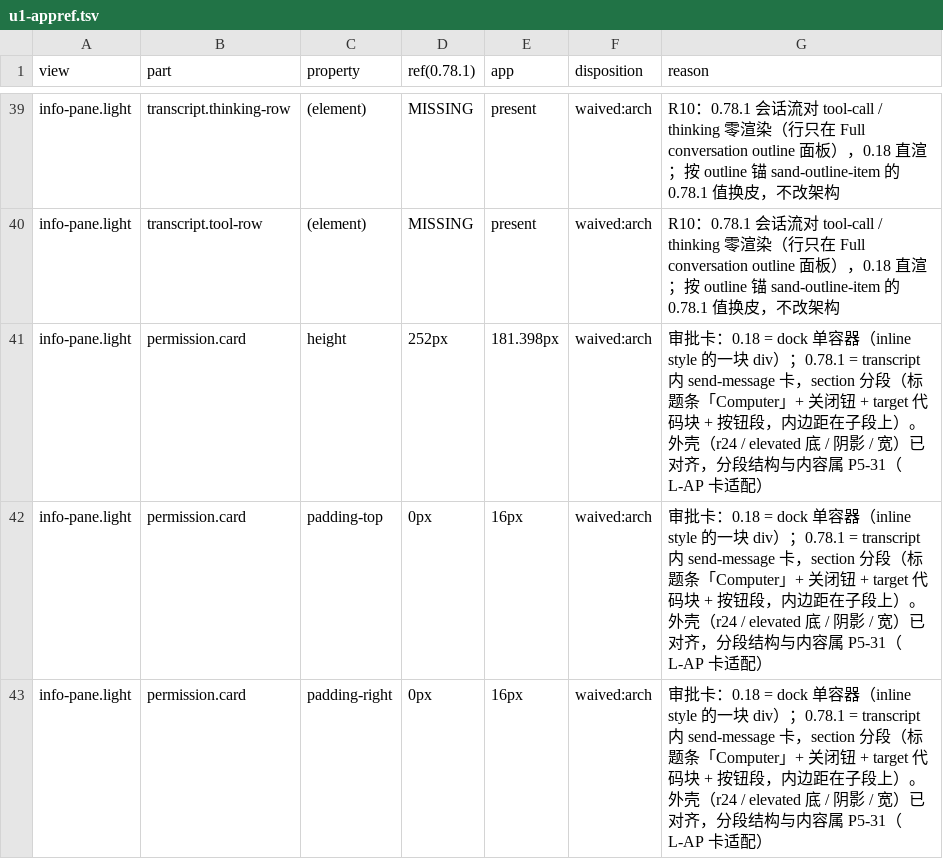
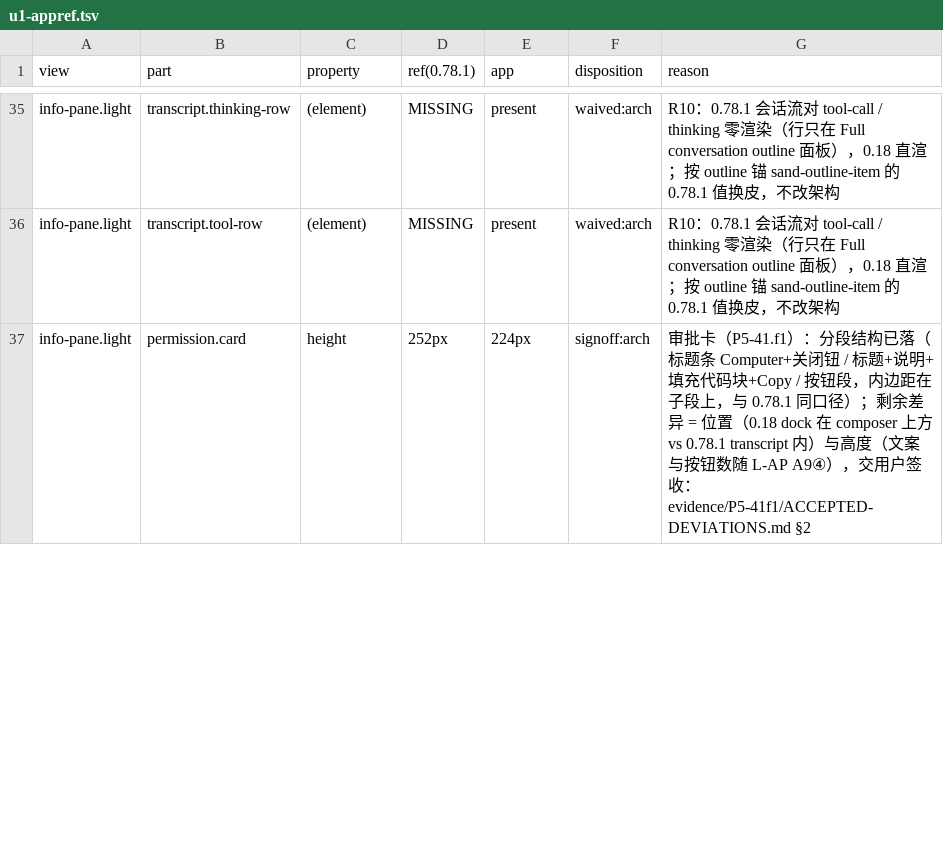
Before and after one commit to CrepuscularIRIS/Hivebot, a TSV file: work/p5-parity/evidence/compare/u1-appref.tsv, drawn as a sheet; only a part is shown, gaps mark what is left out; the diff covers the shown part only.

```diff
--- a/work/p5-parity/evidence/compare/u1-appref.tsv
+++ b/work/p5-parity/evidence/compare/u1-appref.tsv
@@ -40,4 +36,2 @@ info-pane.light	transcript.thinking-row	(element)	MISSING	present	waived:arch	R1
 info-pane.light	transcript.tool-row	(element)	MISSING	present	waived:arch	R10：0.78.1 会话流对 tool-call / thinking 零渲染（行只在 Full conversation outline 面板），0.18 直渲；按 outline 锚 sand-outline-item 的 0.78.1 值换皮，不改架构
-info-pane.light	permission.card	height	252px	181.398px	waived:arch	审批卡：0.18 = dock 单容器（inline style 的一块 div）；0.78.1 = transcript 内 send-message 卡，section 分段（标题条「Computer」+ 关闭钮 + target 代码块 + 按钮段，内边距在子段上）。外壳（r24 / elevated 底 / 阴影 / 宽）已对齐，分段结构与内容属 P5-31（L-AP 卡适配）
-info-pane.light	permission.card	padding-top	0px	16px	waived:arch	审批卡：0.18 = dock 单容器（inline style 的一块 div）；0.78.1 = transcript 内 send-message 卡，section 分段（标题条「Computer」+ 关闭钮 + target 代码块 + 按钮段，内边距在子段上）。外壳（r24 / elevated 底 / 阴影 / 宽）已对齐，分段结构与内容属 P5-31（L-AP 卡适配）
-info-pane.light	permission.card	padding-right	0px	16px	waived:arch	审批卡：0.18 = dock 单容器（inline style 的一块 div）；0.78.1 = transcript 内 send-message 卡，section 分段（标题条「Computer」+ 关闭钮 + target 代码块 + 按钮段，内边距在子段上）。外壳（r24 / elevated 底 / 阴影 / 宽）已对齐，分段结构与内容属 P5-31（L-AP 卡适配）
+info-pane.light	permission.card	height	252px	224px	signoff:arch	审批卡（P5-41.f1）：分段结构已落（标题条 Computer+关闭钮 / 标题+说明+填充代码块+Copy / 按钮段，内边距在子段上，与 0.78.1 同口径）；剩余差异 = 位置（0.18 dock 在 composer 上方 vs 0.78.1 transcript 内）与高度（文案与按钮数随 L-AP A9④），交用户签收：evidence/P5-41f1/ACCEPTED-DEVIATIONS.md §2
```
Also changed, not shown: 14 removed rows and 61 edited cells elsewhere in this file, 26 other files.
